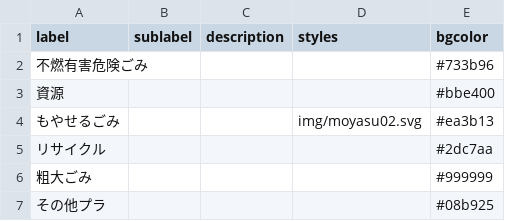
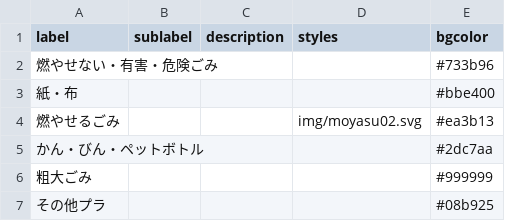
Before and after one commit to 50saisatte/5374, a CSV file: data/description.csv, drawn as a sheet.

Commit message:
Update description.csv

```diff
--- a/data/description.csv
+++ b/data/description.csv
@@ -1,6 +1,6 @@
 label,sublabel,description,styles,bgcolor
-不燃有害危険ごみ,,,,#733b96
-資源,,,,#bbe400
-もやせるごみ,,,img/moyasu02.svg,#ea3b13
-リサイクル,,,,#2dc7aa
+燃やせない・有害・危険ごみ,,,,#733b96
+紙・布,,,,#bbe400
+燃やせるごみ,,,img/moyasu02.svg,#ea3b13
+かん・びん・ペットボトル,,,,#2dc7aa
 粗大ごみ,,,,#999999
```
